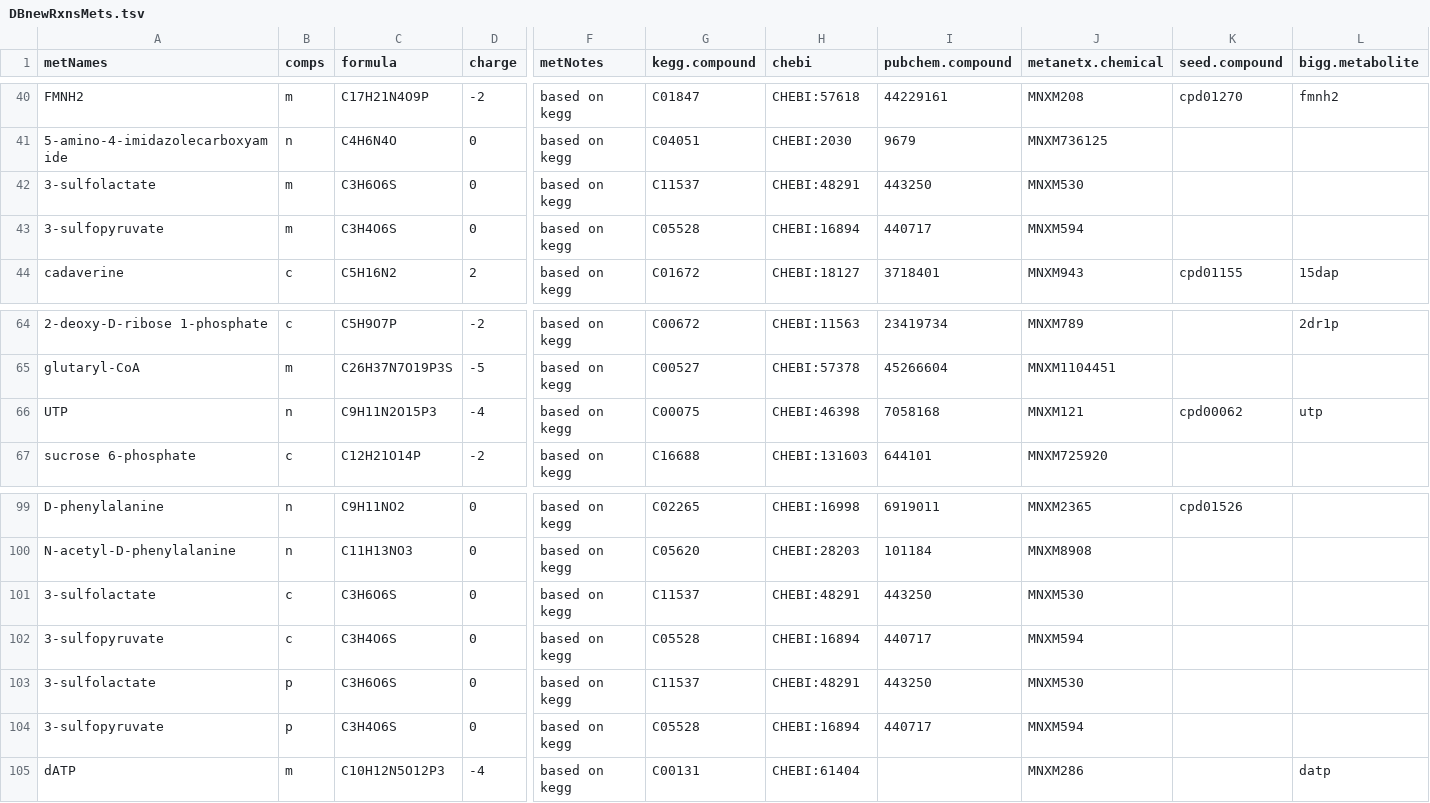
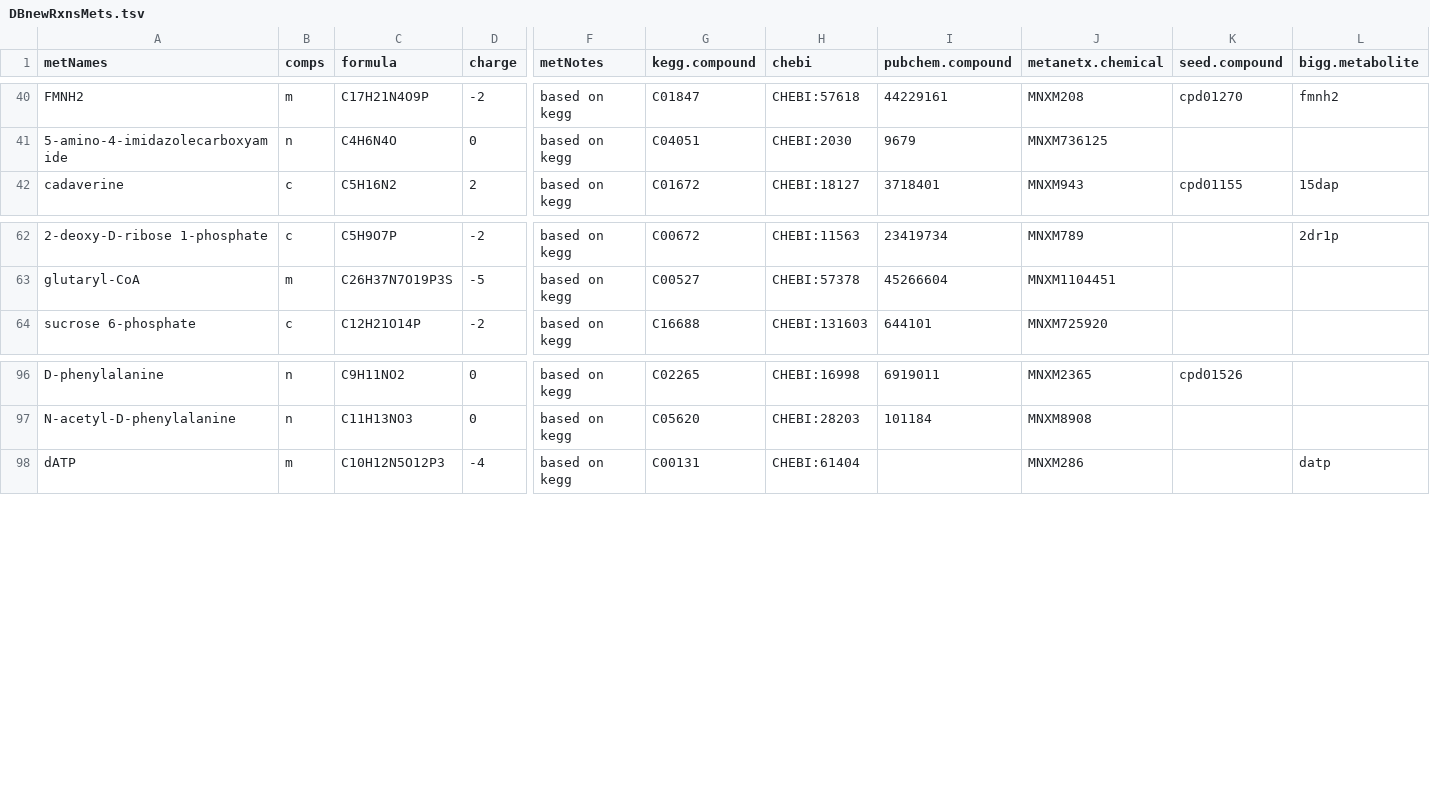
Before and after one commit to iAMB-RWTH-Aachen/yeast-GEM-iAMBvolatiles, a TSV file: data/modelCuration/v8.6.1/DBnewRxnsMets.tsv, drawn as a sheet; only a part is shown, gaps mark what is left out; rows hold the shown columns only; the diff names each change by its address in the sheet, - before the commit and + after, or states it on an @@ line.

```diff
--- a/data/modelCuration/v8.6.1/DBnewRxnsMets.tsv
+++ b/data/modelCuration/v8.6.1/DBnewRxnsMets.tsv
-row 42: 3-sulfolactate | m | C3H6O6S | 0 | based on kegg | C11537 | CHEBI:48291 | 443250 | MNXM530
-row 43: 3-sulfopyruvate | m | C3H4O6S | 0 | based on kegg | C05528 | CHEBI:16894 | 440717 | MNXM594
-row 66: UTP | n | C9H11N2O15P3 | -4 | based on kegg | C00075 | CHEBI:46398 | 7058168 | MNXM121 | cpd00062 | utp
-row 101: 3-sulfolactate | c | C3H6O6S | 0 | based on kegg | C11537 | CHEBI:48291 | 443250 | MNXM530
-row 102: 3-sulfopyruvate | c | C3H4O6S | 0 | based on kegg | C05528 | CHEBI:16894 | 440717 | MNXM594
-row 103: 3-sulfolactate | p | C3H6O6S | 0 | based on kegg | C11537 | CHEBI:48291 | 443250 | MNXM530
-row 104: 3-sulfopyruvate | p | C3H4O6S | 0 | based on kegg | C05528 | CHEBI:16894 | 440717 | MNXM594
```
Also changed, not shown: data/modelCuration/v8.6.1/DBnewRxnsCoeffs.tsv, data/modelCuration/v8.6.1/DBnewRxnsRxns.tsv, 2 other files.
